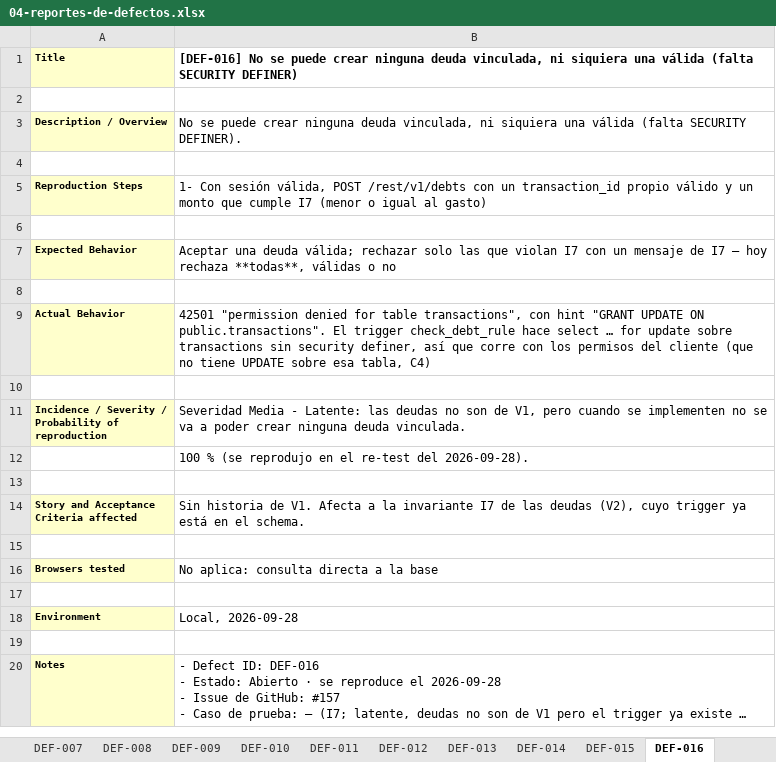
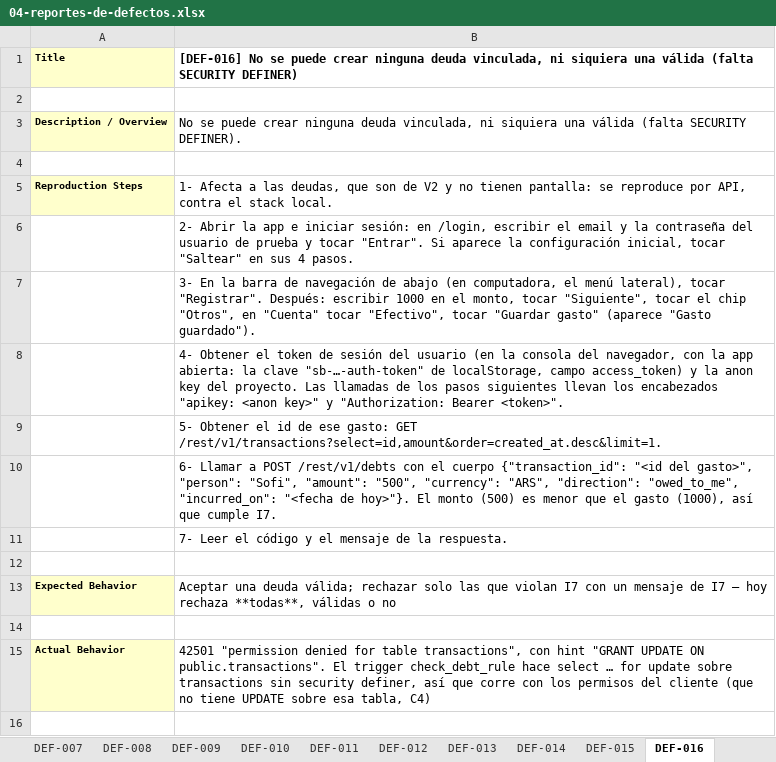
Before and after one commit to Joaconz/Biyu, an Excel workbook: entrega-1/04-reportes-de-defectos.xlsx, sheet DEF-016, drawn as a sheet; only a part is shown; the shorter side is filled out with more unchanged rows; long unchanged cells end in …; values as stored, in another font and other column widths than the file's, no borders; the diff names each change by its address in the sheet, - before the commit and + after, or states it on an @@ line.

```diff
--- a/entrega-1/04-reportes-de-defectos.xlsx (sheet DEF-016)
+++ b/entrega-1/04-reportes-de-defectos.xlsx (sheet DEF-016)
-B5: 1- Con sesión válida, POST /rest/v1/debts con un transaction_id propio válido y un monto que cumple I7 (menor o igual al gasto)
+B5: 1- Afecta a las deudas, que son de V2 y no tienen pantalla: se reproduce por API, contra el stack local.
+row 6:  | 2- Abrir la app e iniciar sesión: en /login, escribir el email y la contraseña del usuario de prueba y tocar "Entrar". Si aparece la configuración inicial, tocar "Saltear" en sus 4 pasos.
+row 7:  | 3- En la barra de navegación de abajo (en computadora, el menú lateral), tocar "Registrar". Después: escribir 1000 en el monto, tocar "Siguiente", tocar el chip "Otros", en "Cuenta" tocar "Efectivo", tocar "Guardar gasto" (aparece "Gasto guardado").
+row 8:  | 4- Obtener el token de sesión del usuario (en la consola del navegador, con la app abierta: la clave "sb-…-auth-token" de localStorage, campo access_token) y la anon key del proyecto. Las llamadas de los pasos siguientes llevan los encabezados "apikey: <anon key>" y "Authorization: Bearer <token>".
+row 9:  | 5- Obtener el id de ese gasto: GET /rest/v1/transactions?select=id,amount&order=created_at.desc&limit=1.
+row 10:  | 6- Llamar a POST /rest/v1/debts con el cuerpo {"transaction_id": "<id del gasto>", "person": "Sofi", "amount": "500", "currency": "ARS", "direction": "owed_to_me", "incurred_on": "<fecha de hoy>"}. El monto (500) es menor que el gasto (1000), así que cumple I7.
+row 11:  | 7- Leer el código y el mensaje de la respuesta.
```
Also changed, not shown: sheet DEF-018, sheet DEF-009, sheet DEF-004, sheet DEF-015, sheet DEF-012, sheet DEF-013, 15 more sheets, 3 other files.
